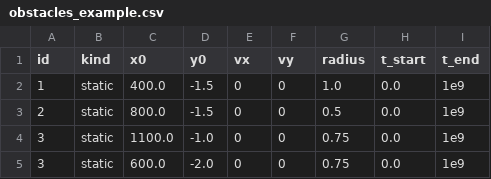
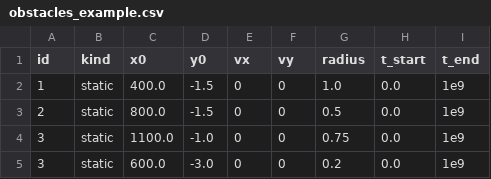
Before and after one commit to winzard10/MPCinC, a CSV file: data/obstacles_example.csv, drawn as a sheet.

```diff
--- a/data/obstacles_example.csv
+++ b/data/obstacles_example.csv
@@ -4,2 +4,2 @@ id,kind,x0,y0,vx,vy,radius,t_start,t_end
 3,static, 1100.0, -1.0, 0,0, 0.75, 0.0, 1e9
-3,static, 600.0, -2.0, 0,0, 0.75, 0.0, 1e9
+3,static, 600.0, -3.0, 0,0, 0.2, 0.0, 1e9
```
Also changed, not shown: sim_log.csv, 21 other files.
